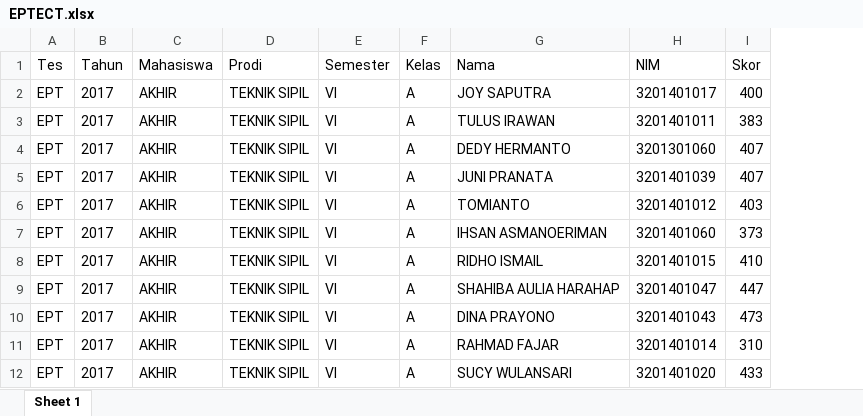
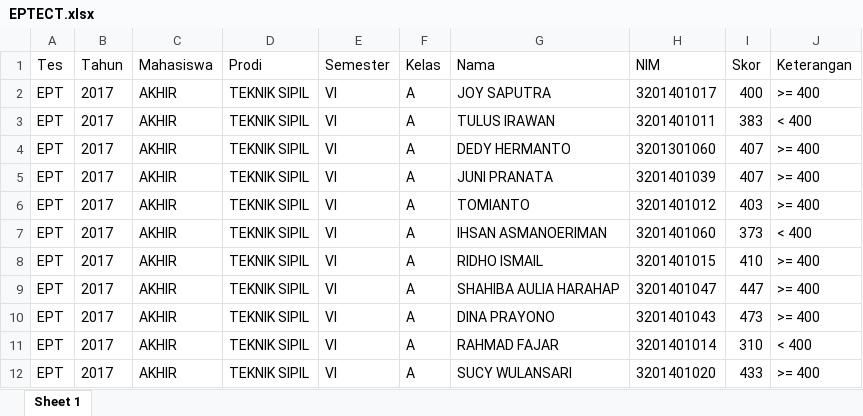
Before and after one commit to yosirodotcom/R-Kerja, an Excel workbook: UPT Bahasa/EPTECT.xlsx, sheet Sheet 1, drawn as a sheet; only a part is shown; values as stored, in another font and other column widths than the file's, no borders; the diff names each change by its address in the sheet, - before the commit and + after, or states it on an @@ line.

```diff
--- a/UPT Bahasa/EPTECT.xlsx (sheet Sheet 1)
+++ b/UPT Bahasa/EPTECT.xlsx (sheet Sheet 1)
+column J (Keterangan), rows 2-12: >= 400 | < 400 | >= 400 | >= 400 | >= 400 | < 400 | >= 400 | >= 400 | >= 400 | < 400 | >= 400
```
Also changed, not shown: UPT Bahasa/ECT_data_polnep.xlsx, UPT Bahasa/EPT_data_polnep.xlsx, 13 other files.
